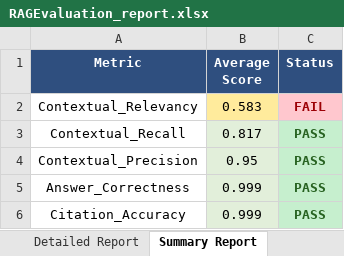
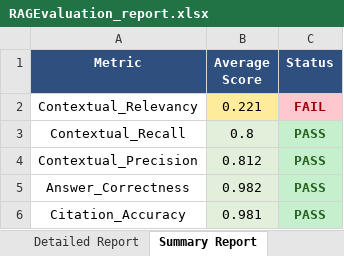
Before and after one commit to Madhav-A-14/RAG-QA-AGENT, an Excel workbook: RAGEvaluation_report.xlsx, sheet Summary Report, drawn as a sheet; values as stored, in another font and other column widths than the file's, no borders; the diff names each change by its address in the sheet, - before the commit and + after, or states it on an @@ line.

```diff
--- a/RAGEvaluation_report.xlsx (sheet Summary Report)
+++ b/RAGEvaluation_report.xlsx (sheet Summary Report)
-B2 (Average Score): 0.583
+B2 (Average Score): 0.221
-B3 (Average Score): 0.817
+B3 (Average Score): 0.8
-B4 (Average Score): 0.95
+B4 (Average Score): 0.812
-B5 (Average Score): 0.999
+B5 (Average Score): 0.982
-B6 (Average Score): 0.999
+B6 (Average Score): 0.981
```
Also changed, not shown: sheet Detailed Report, 4 other files.
